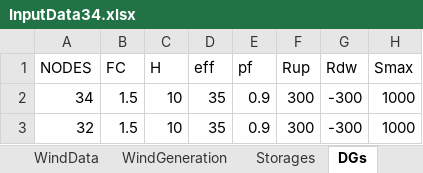
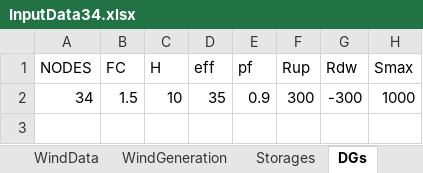
Before and after one commit to filipforro/MasterThesis, an Excel workbook: Pyomo/network/Input_Files/InputData34.xlsx, sheet DGs, drawn as a sheet; values as stored, in another font and other column widths than the file's, no borders; the diff names each change by its address in the sheet, - before the commit and + after, or states it on an @@ line.

```diff
--- a/Pyomo/network/Input_Files/InputData34.xlsx (sheet DGs)
+++ b/Pyomo/network/Input_Files/InputData34.xlsx (sheet DGs)
-row 3: 32 | 1.5 | 10 | 35 | 0.9 | 300 | -300 | 1000
```
Also changed, not shown: sheet NodeData, sheet Storages, Pyomo/MILP_v1/Input_Files/InputData34_v4.xlsx, 15 other files.
